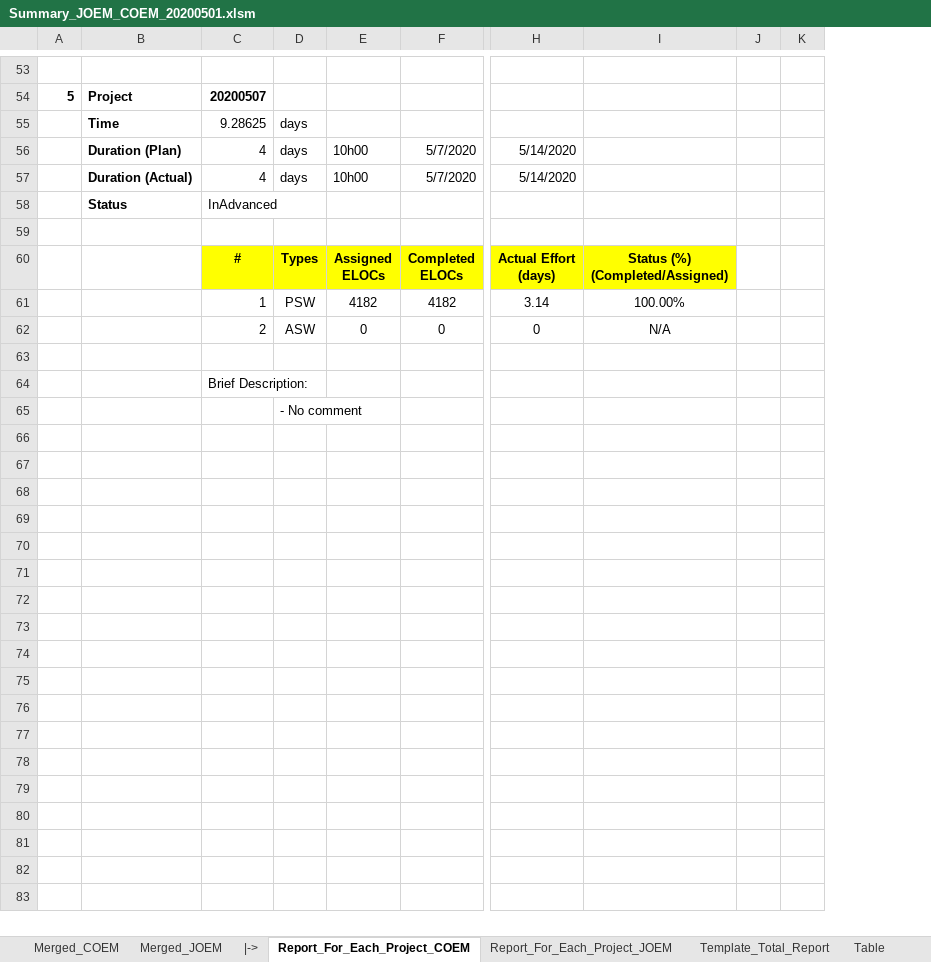
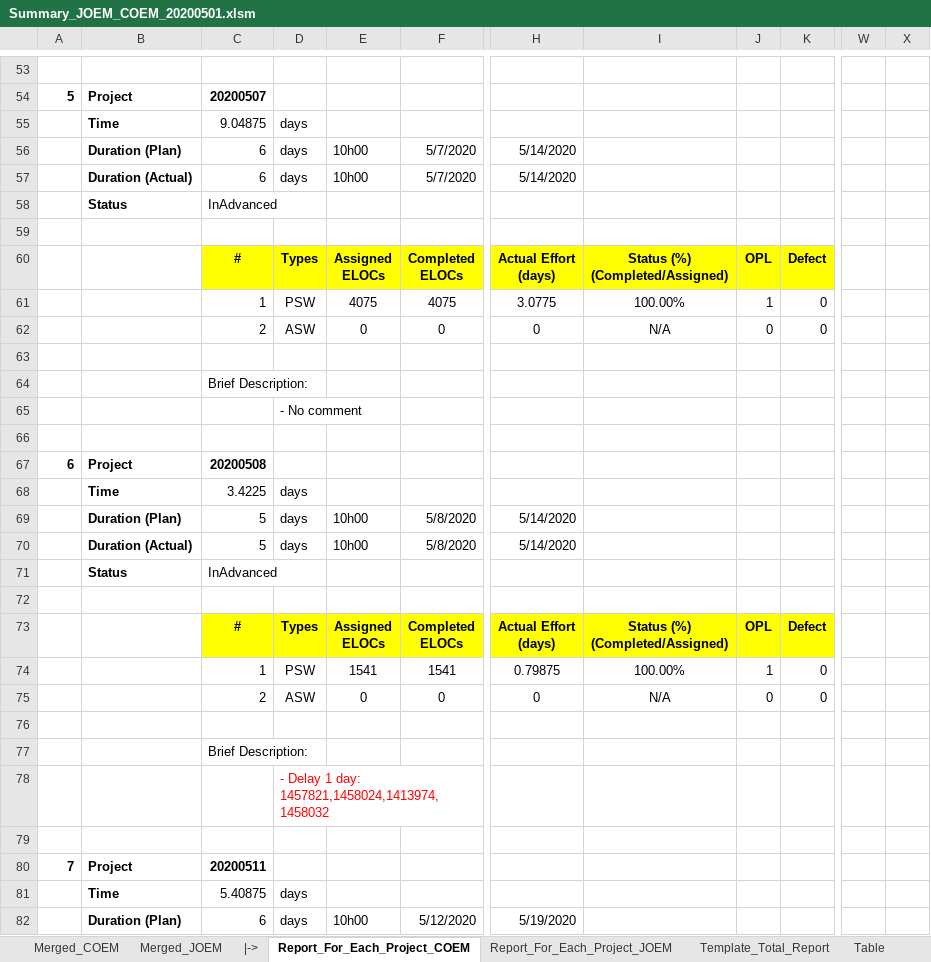
Before and after one commit to trunghieu880/My_Document, an Excel workbook: 999_NW/Test_Folder/Sample/Summary_JOEM_COEM_20200501.xlsm, sheet Report_For_Each_Project_COEM, drawn as a sheet; only a part is shown, gaps mark what is left out; values as stored, in another font and other column widths than the file's, no borders; removed rows and columns are numbered as before the commit, all else as after; rows hold the shown columns only; ↵ is a line break in a cell; the diff covers the shown part only; the diff names each change by its address in the sheet, - before the commit and + after, or states it on an @@ line.

```diff
--- a/999_NW/Test_Folder/Sample/Summary_JOEM_COEM_20200501.xlsm (sheet Report_For_Each_Project_COEM)
+++ b/999_NW/Test_Folder/Sample/Summary_JOEM_COEM_20200501.xlsm (sheet Report_For_Each_Project_COEM)
-column J, empty
-column K, empty
+column J, row 60: OPL; row 62: 0
+column K, row 60: Defect; row 62: 0
+column W, empty
+column X, empty
-C55: 9.28625
+C55: 9.04875
-C56:C57: 4
+C56:C57: 6
-row 61:  |  | 1 | PSW | 4182 | 4182 | 3.14 | 100.00%
+row 61:  |  | 1 | PSW | 4075 | 4075 | 3.0775 | 100.00% | 1 | 0
+row 66: (empty)
+row 67: 6 | Project | 20200508
+row 68:  | Time | 3.4225 | days
+row 69:  | Duration (Plan) | 5 | days | 10h00 | 5/8/2020 | 5/14/2020
+row 70:  | Duration (Actual) | 5 | days | 10h00 | 5/8/2020 | 5/14/2020
+row 71:  | Status | InAdvanced
+row 72: (empty)
+row 73:  |  | # | Types | Assigned ↵ ELOCs | Completed ↵ ELOCs | Actual Effort ↵ (days) | Status (%) ↵ (Completed/Assigned) | OPL | Defect
+row 74:  |  | 1 | PSW | 1541 | 1541 | 0.79875 | 100.00% | 1 | 0
+row 75:  |  | 2 | ASW | 0 | 0 | 0 | N/A | 0 | 0
+row 76: (empty)
+row 77:  |  | Brief Description:
+row 78:  |  |  | - Delay 1 day: 1457821,1458024,1413974,1458032
+row 79: (empty)
+row 80: 7 | Project | 20200511
+row 81:  | Time | 5.40875 | days
+row 82:  | Duration (Plan) | 6 | days | 10h00 | 5/12/2020 | 5/19/2020
```
Also changed, not shown: 87 added rows and 11 edited cells elsewhere in this sheet, sheet Merged_COEM, sheet Merged_JOEM, sheet Template_Total_Report, sheet Report_For_Each_Project_JOEM, formulas that keep their value, 7 other files.
